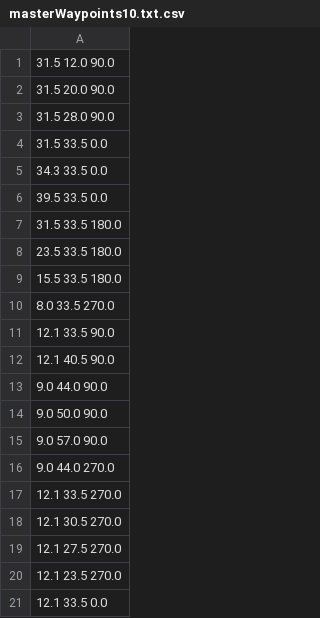
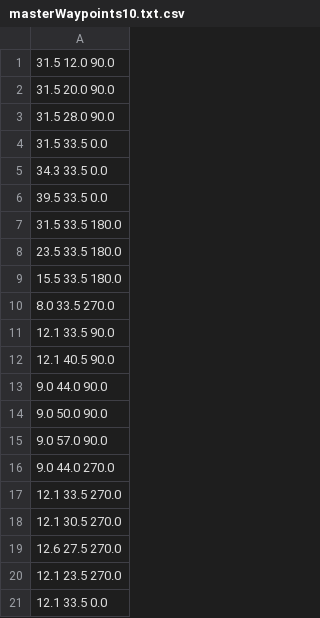
Before and after one commit to hNao17/AER1514_project, a CSV file: walle/src/scripts/waypoint_textfiles/masterWaypoints10.txt.csv, drawn as a sheet.

```diff
--- a/walle/src/scripts/waypoint_textfiles/masterWaypoints10.txt.csv
+++ b/walle/src/scripts/waypoint_textfiles/masterWaypoints10.txt.csv
@@ -18,3 +18,3 @@
    12.1       30.5       270.0
-   12.1       27.5       270.0
+   12.6       27.5       270.0
    12.1       23.5       270.0
```
Also changed, not shown: 5 other files.
